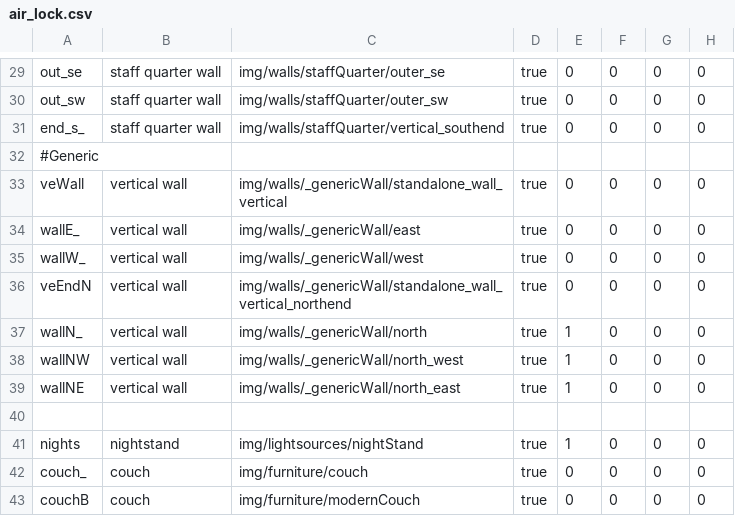
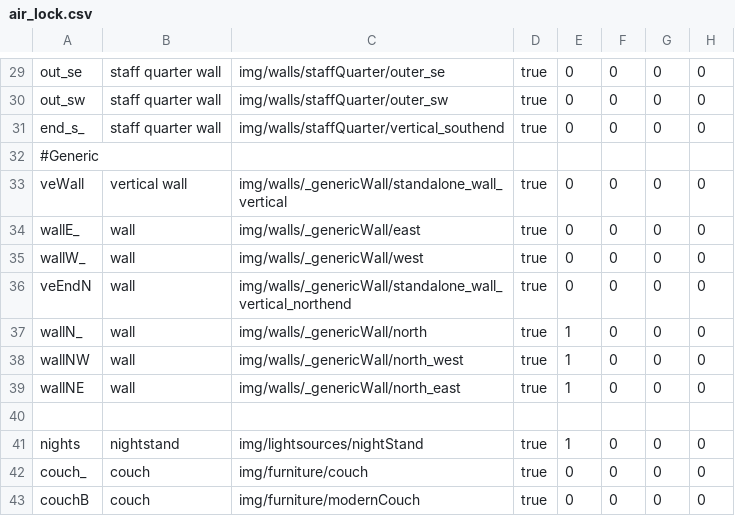
Before and after one commit to WolfgangBischoff/Ceres, a CSV file: src/main/resources/level/living_quarter/air_lock.csv, drawn as a sheet; only a part is shown, gaps mark what is left out; the diff names each change by its address in the sheet, - before the commit and + after, or states it on an @@ line.

```diff
--- a/src/main/resources/level/living_quarter/air_lock.csv
+++ b/src/main/resources/level/living_quarter/air_lock.csv
-B34:B39: vertical wall
+B34:B39: wall
```
Also changed, not shown: src/main/resources/level/dockingBay.csv, 5 other files.
